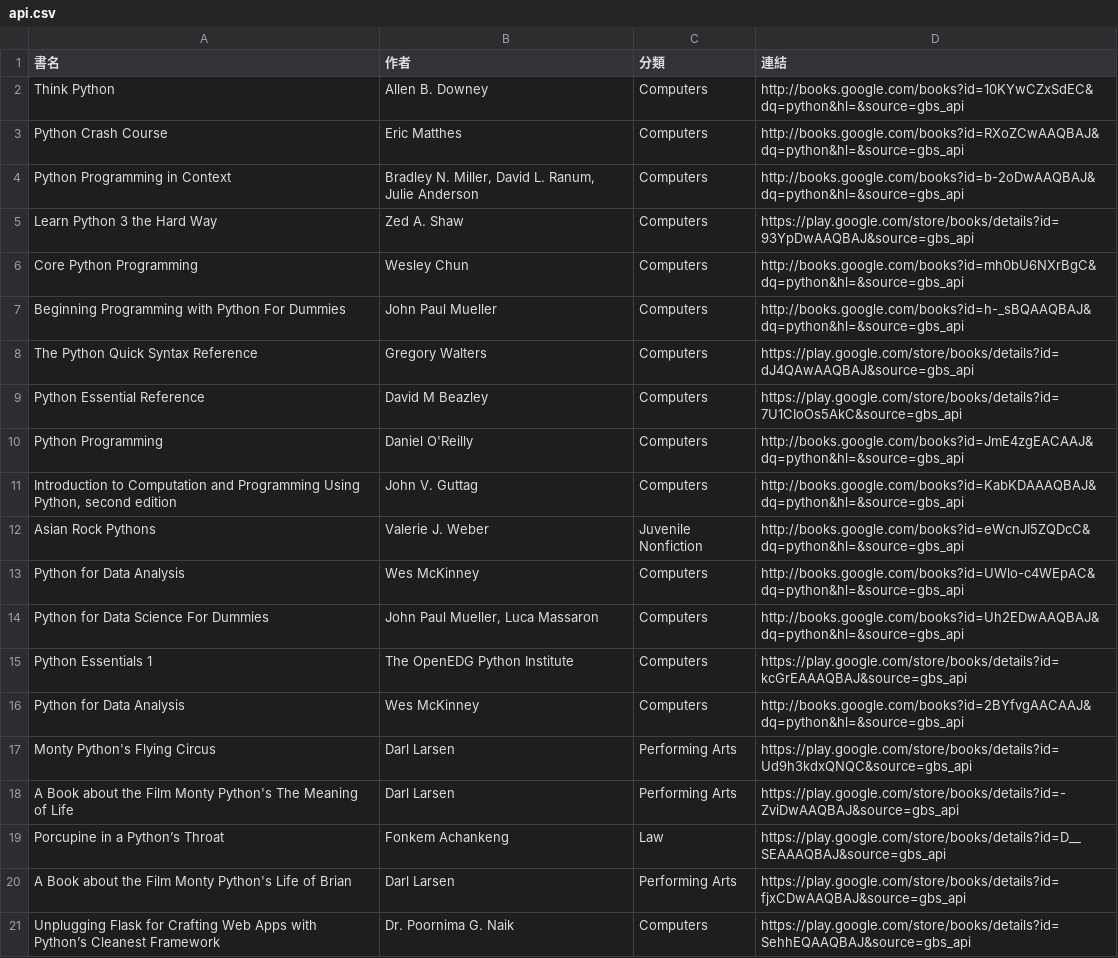
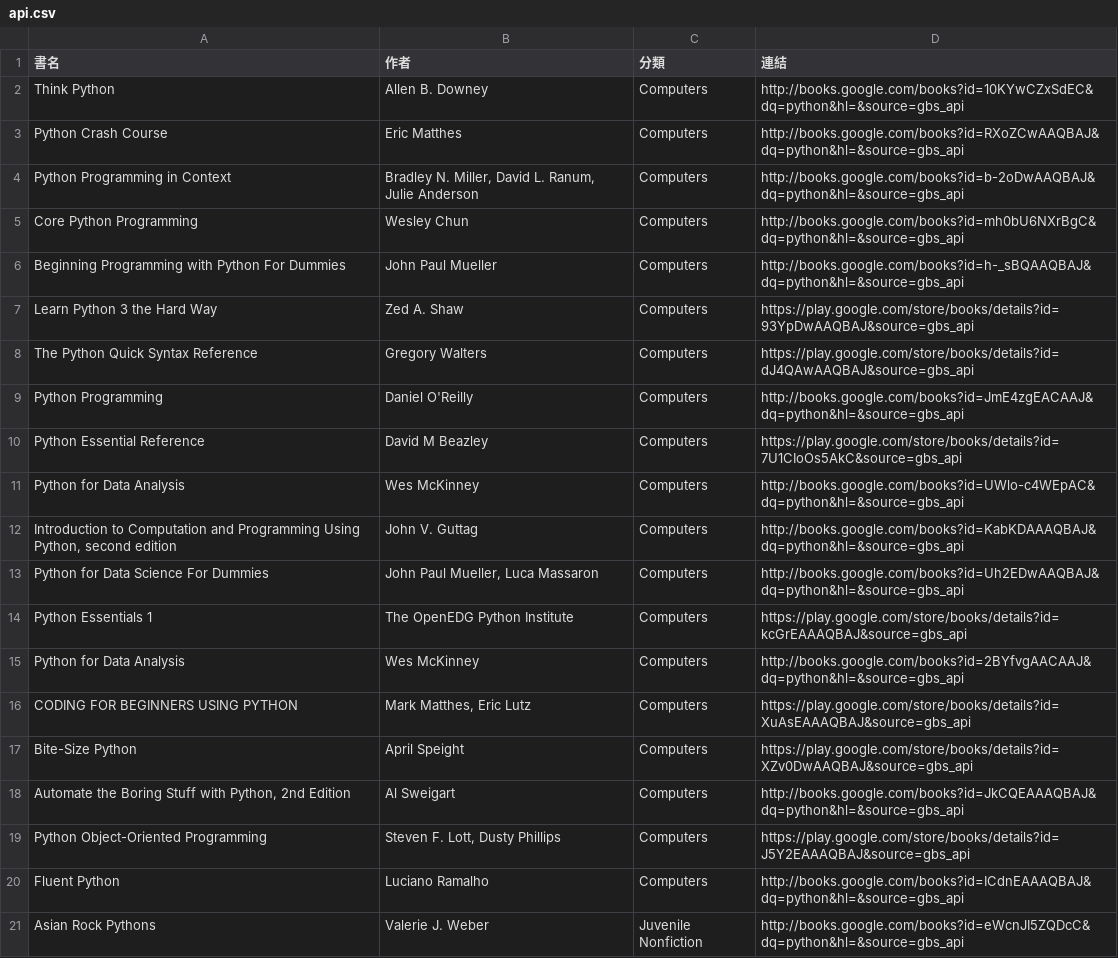
Before and after one commit to allenwhitewho/open_platform_final_project, a CSV file: api.csv, drawn as a sheet.

```diff
--- a/api.csv
+++ b/api.csv
@@ -4,11 +4,10 @@ Python Crash Course,Eric Matthes,Computers,http://books.google.com/books?id=RXoZ
 Python Programming in Context,"Bradley N. Miller, David L. Ranum, Julie Anderson",Computers,http://books.google.com/books?id=b-2oDwAAQBAJ&dq=python&hl=&source=gbs_api
-Learn Python 3 the Hard Way,Zed A. Shaw,Computers,https://play.google.com/store/books/details?id=93YpDwAAQBAJ&source=gbs_api
 Core Python Programming,Wesley Chun,Computers,http://books.google.com/books?id=mh0bU6NXrBgC&dq=python&hl=&source=gbs_api
 Beginning Programming with Python For Dummies,John Paul Mueller,Computers,http://books.google.com/books?id=h-_sBQAAQBAJ&dq=python&hl=&source=gbs_api
+Learn Python 3 the Hard Way,Zed A. Shaw,Computers,https://play.google.com/store/books/details?id=93YpDwAAQBAJ&source=gbs_api
 The Python Quick Syntax Reference,Gregory Walters,Computers,https://play.google.com/store/books/details?id=dJ4QAwAAQBAJ&source=gbs_api
+Python Programming,Daniel O'Reilly,Computers,http://books.google.com/books?id=JmE4zgEACAAJ&dq=python&hl=&source=gbs_api
 Python Essential Reference,David M Beazley,Computers,https://play.google.com/store/books/details?id=7U1CIoOs5AkC&source=gbs_api
-Python Programming,Daniel O'Reilly,Computers,http://books.google.com/books?id=JmE4zgEACAAJ&dq=python&hl=&source=gbs_api
+Python for Data Analysis,Wes McKinney,Computers,http://books.google.com/books?id=UWlo-c4WEpAC&dq=python&hl=&source=gbs_api
 "Introduction to Computation and Programming Using Python, second edition",John V. Guttag,Computers,http://books.google.com/books?id=KabKDAAAQBAJ&dq=python&hl=&source=gbs_api
-Asian Rock Pythons,Valerie J. Weber,Juvenile Nonfiction,http://books.google.com/books?id=eWcnJI5ZQDcC&dq=python&hl=&source=gbs_api
-Python for Data Analysis,Wes McKinney,Computers,http://books.google.com/books?id=UWlo-c4WEpAC&dq=python&hl=&source=gbs_api
 Python for Data Science For Dummies,"John Paul Mueller, Luca Massaron",Computers,http://books.google.com/books?id=Uh2EDwAAQBAJ&dq=python&hl=&source=gbs_api
@@ -16,6 +15,7 @@ Python Essentials 1,The OpenEDG Python Institute,Computers,https://play.google.c
 Python for Data Analysis,Wes McKinney,Computers,http://books.google.com/books?id=2BYfvgAACAAJ&dq=python&hl=&source=gbs_api
-Monty Python's Flying Circus,Darl Larsen,Performing Arts,https://play.google.com/store/books/details?id=Ud9h3kdxQNQC&source=gbs_api
-A Book about the Film Monty Python's The Meaning of Life,Darl Larsen,Performing Arts,https://play.google.com/store/books/details?id=-ZviDwAAQBAJ&source=gbs_api
-Porcupine in a Python’s Throat,Fonkem Achankeng,Law,https://play.google.com/store/books/details?id=D__SEAAAQBAJ&source=gbs_api
-A Book about the Film Monty Python's Life of Brian,Darl Larsen,Performing Arts,https://play.google.com/store/books/details?id=fjxCDwAAQBAJ&source=gbs_api
-Unplugging Flask for Crafting Web Apps with Python’s Cleanest Framework,Dr. Poornima G. Naik,Computers,https://play.google.com/store/books/details?id=SehhEQAAQBAJ&source=gbs_api
+CODING FOR BEGINNERS USING PYTHON,"Mark Matthes, Eric Lutz",Computers,https://play.google.com/store/books/details?id=XuAsEAAAQBAJ&source=gbs_api
+Bite-Size Python,April Speight,Computers,https://play.google.com/store/books/details?id=XZv0DwAAQBAJ&source=gbs_api
+"Automate the Boring Stuff with Python, 2nd Edition",Al Sweigart,Computers,http://books.google.com/books?id=JkCQEAAAQBAJ&dq=python&hl=&source=gbs_api
+Python Object-Oriented Programming,"Steven F. Lott, Dusty Phillips",Computers,https://play.google.com/store/books/details?id=J5Y2EAAAQBAJ&source=gbs_api
+Fluent Python,Luciano Ramalho,Computers,http://books.google.com/books?id=ICdnEAAAQBAJ&dq=python&hl=&source=gbs_api
+Asian Rock Pythons,Valerie J. Weber,Juvenile Nonfiction,http://books.google.com/books?id=eWcnJI5ZQDcC&dq=python&hl=&source=gbs_api
```
Also changed, not shown: category_log.csv, history.csv, 7 other files.
